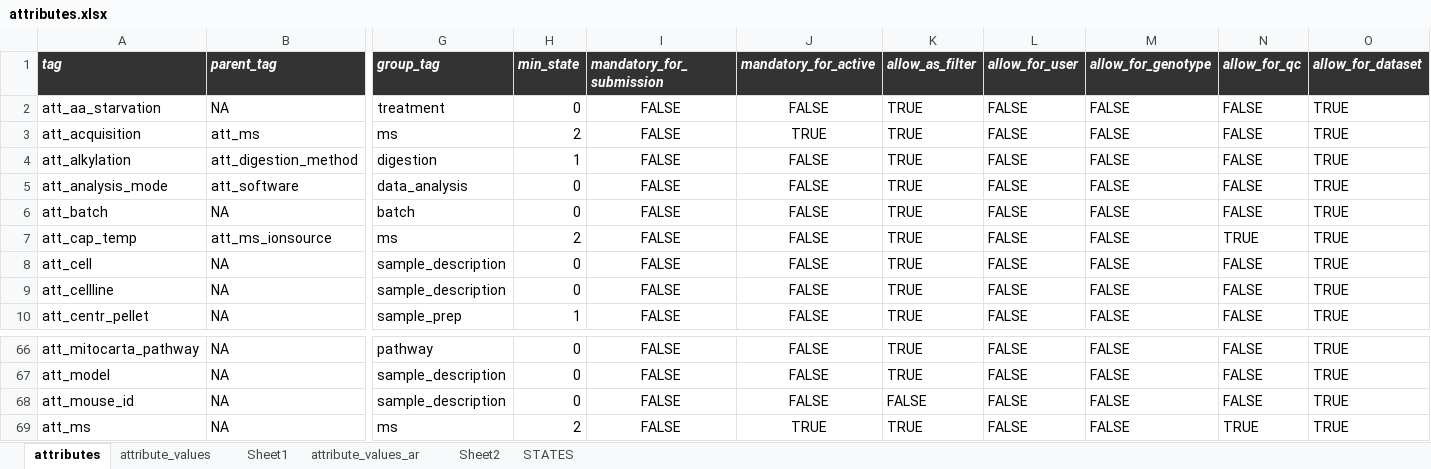
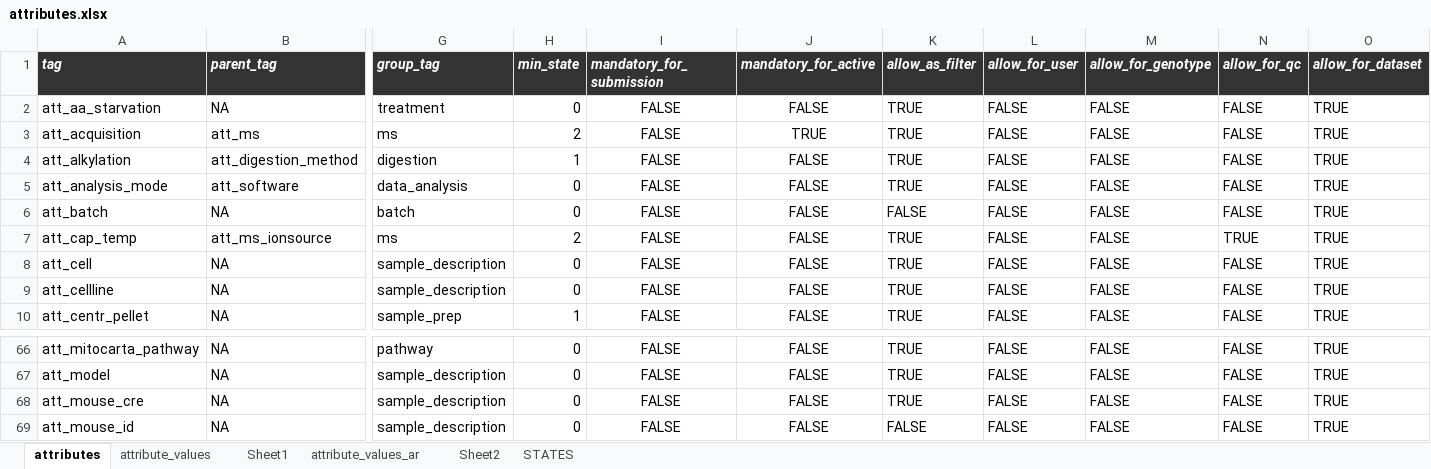
Before and after one commit to hnolCol/mitocube-backend, an Excel workbook: resources/attributes/attributes.xlsx, sheet attributes, drawn as a sheet; only a part is shown, gaps mark what is left out; the shorter side is filled out with more unchanged rows; values as stored, in another font and other column widths than the file's, no borders; conditional formats not drawn; rows hold the shown columns only; the diff names each change by its address in the sheet, - before the commit and + after, or states it on an @@ line.

Commit message:
_edit_meta_texts
CAUTION: metatext are not checked if they are allowed (which is only required if metatexts are updated via API)

```diff
--- a/resources/attributes/attributes.xlsx (sheet attributes)
+++ b/resources/attributes/attributes.xlsx (sheet attributes)
-K6 (allow_as_filter): TRUE
+K6 (allow_as_filter): FALSE
+row 68: att_mouse_cre | NA | sample_description | 0 | FALSE | FALSE | TRUE | FALSE | FALSE | FALSE | TRUE
```
Also changed, not shown: sheet attribute_values, formulas that keep their value, 5 other files.
